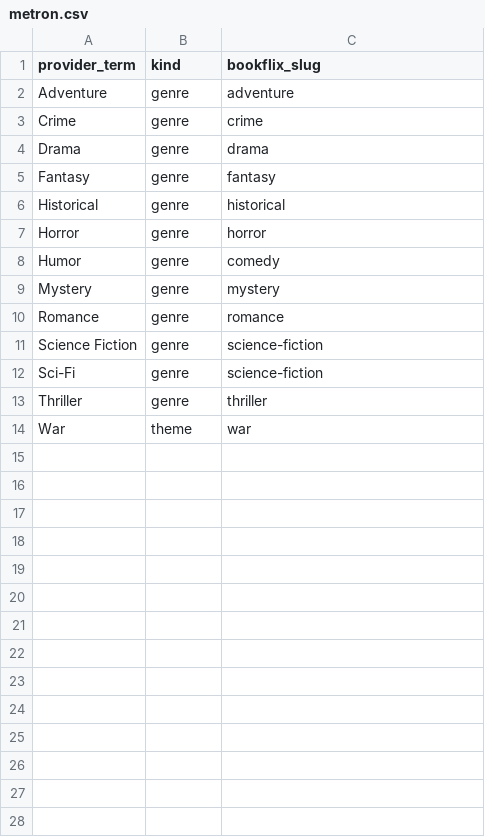
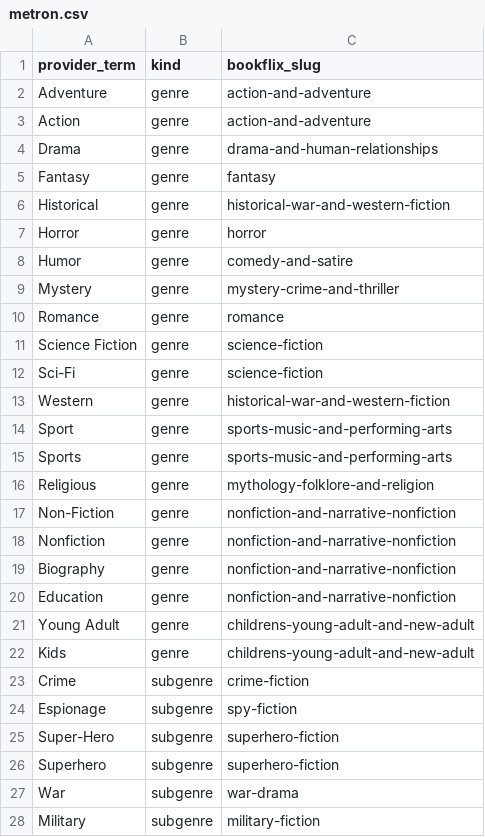
Before and after one commit to NightServant/bookflix, a CSV file: database/data/taxonomy/metron.csv, drawn as a sheet; only a part is shown; the diff covers the shown part only.

```diff
--- a/database/data/taxonomy/metron.csv
+++ b/database/data/taxonomy/metron.csv
@@ -1,10 +1,10 @@
 provider_term,kind,bookflix_slug
-Adventure,genre,adventure
-Crime,genre,crime
-Drama,genre,drama
+Adventure,genre,action-and-adventure
+Action,genre,action-and-adventure
+Drama,genre,drama-and-human-relationships
 Fantasy,genre,fantasy
-Historical,genre,historical
+Historical,genre,historical-war-and-western-fiction
 Horror,genre,horror
-Humor,genre,comedy
-Mystery,genre,mystery
+Humor,genre,comedy-and-satire
+Mystery,genre,mystery-crime-and-thriller
 Romance,genre,romance
@@ -12,3 +12,17 @@ Science Fiction,genre,science-fiction
 Sci-Fi,genre,science-fiction
-Thriller,genre,thriller
-War,theme,war
+Western,genre,historical-war-and-western-fiction
+Sport,genre,sports-music-and-performing-arts
+Sports,genre,sports-music-and-performing-arts
+Religious,genre,mythology-folklore-and-religion
+Non-Fiction,genre,nonfiction-and-narrative-nonfiction
+Nonfiction,genre,nonfiction-and-narrative-nonfiction
+Biography,genre,nonfiction-and-narrative-nonfiction
+Education,genre,nonfiction-and-narrative-nonfiction
+Young Adult,genre,childrens-young-adult-and-new-adult
+Kids,genre,childrens-young-adult-and-new-adult
+Crime,subgenre,crime-fiction
+Espionage,subgenre,spy-fiction
+Super-Hero,subgenre,superhero-fiction
+Superhero,subgenre,superhero-fiction
+War,subgenre,war-drama
+Military,subgenre,military-fiction
```
Also changed, not shown: 6 added rows elsewhere in this file, database/data/taxonomy/anilist.csv, database/data/taxonomy/mangadex.csv, 18 other files.
